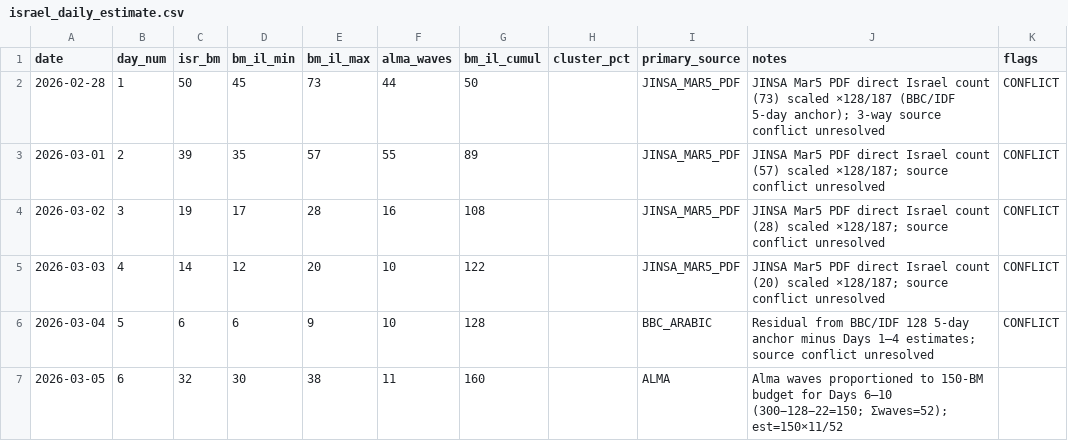
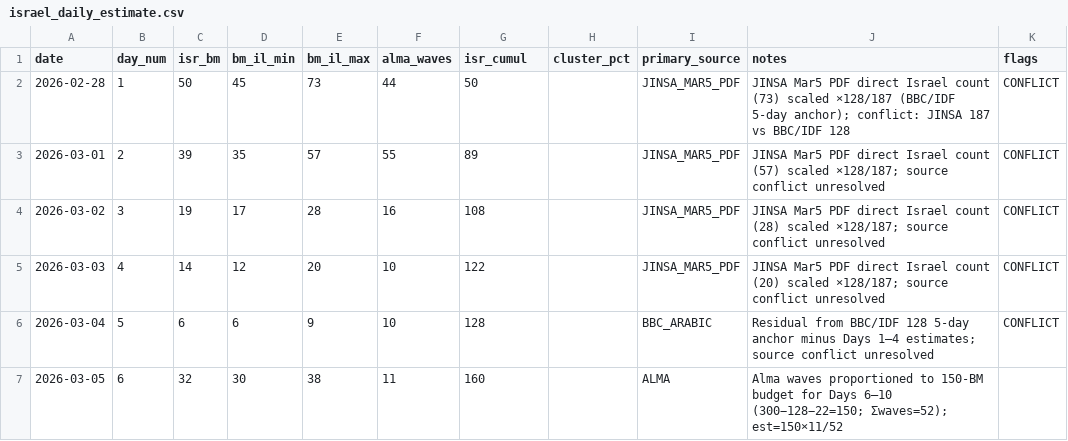
Before and after one commit to yurynahshan/iran-bm-forecast, a CSV file: data/israel_daily_estimate.csv, drawn as a sheet; only a part is shown.

```diff
--- a/data/israel_daily_estimate.csv
+++ b/data/israel_daily_estimate.csv
@@ -1,3 +1,3 @@
-date,day_num,isr_bm,bm_il_min,bm_il_max,alma_waves,bm_il_cumul,cluster_pct,primary_source,notes,flags
-2026-02-28,1,50,45,73,44,50,,JINSA_MAR5_PDF,JINSA Mar5 PDF direct Israel count (73) scaled ×128/187 (BBC/IDF 5-day anchor); 3-way source conflict unresolved,CONFLICT
+date,day_num,isr_bm,bm_il_min,bm_il_max,alma_waves,isr_cumul,cluster_pct,primary_source,notes,flags
+2026-02-28,1,50,45,73,44,50,,JINSA_MAR5_PDF,JINSA Mar5 PDF direct Israel count (73) scaled ×128/187 (BBC/IDF 5-day anchor); conflict: JINSA 187 vs BBC/IDF 128,CONFLICT
 2026-03-01,2,39,35,57,55,89,,JINSA_MAR5_PDF,JINSA Mar5 PDF direct Israel count (57) scaled ×128/187; source conflict unresolved,CONFLICT
```
Also changed, not shown: data/all_sources_daily.csv, 4 other files.
